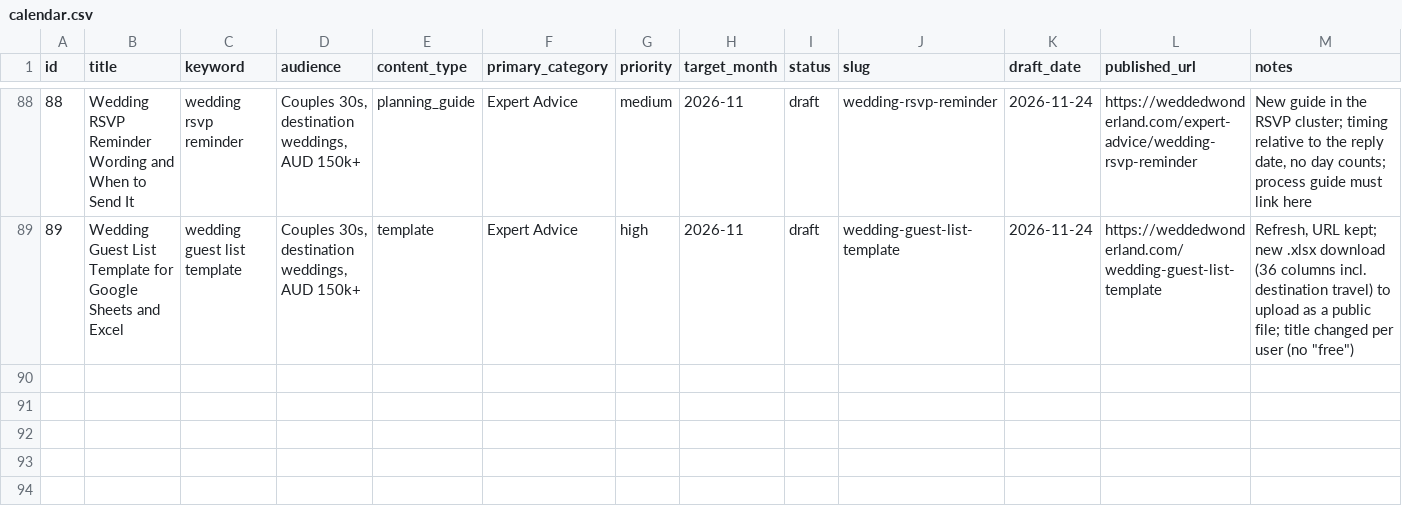
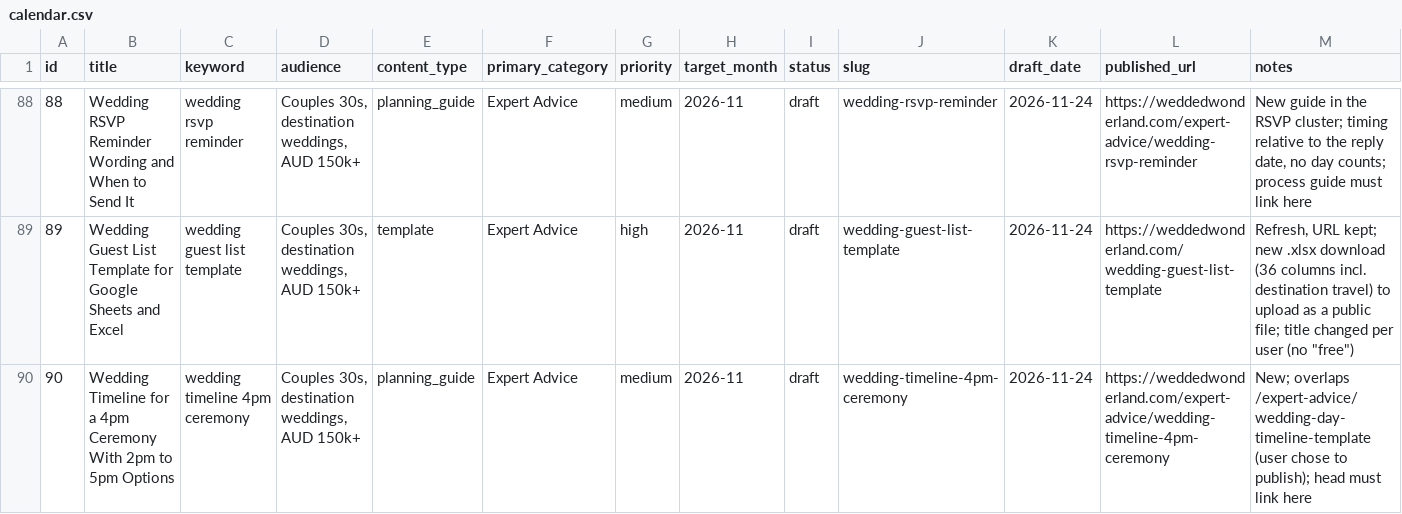
Before and after one commit to christianbraga-cpu/ForWork, a CSV file: content/calendar.csv, drawn as a sheet; only a part is shown, gaps mark what is left out; rows hold the shown columns only; the diff names each change by its address in the sheet, - before the commit and + after, or states it on an @@ line.

```diff
--- a/content/calendar.csv
+++ b/content/calendar.csv
+row 90: 90 | Wedding Timeline for a 4pm Ceremony With 2pm to 5pm Options | wedding timeline 4pm ceremony | Couples 30s, destination weddings, AUD 150k+ | planning_guide | Expert Advice | medium | 2026-11 | draft | wedding-timeline-4pm-ceremony | 2026-11-24 | https://weddedwonderland.com/expert-advice/wedding-timeline-4pm-ceremony | New; overlaps /expert-advice/wedding-day-timeline-template (user chose to publish); head must link here
```
Also changed, not shown: content-system/seo/link-map.csv, 5 other files.
